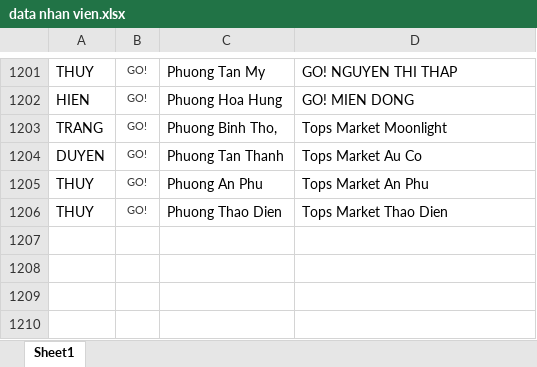
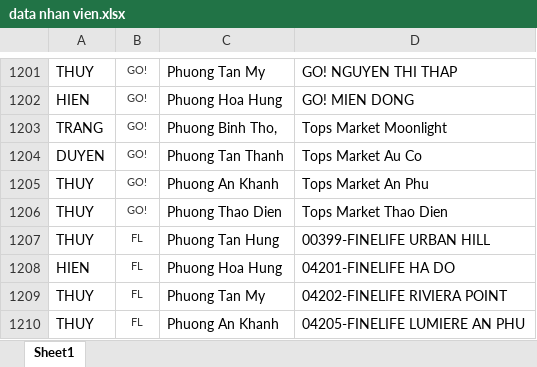
Before and after one commit to vodongduc201-maker/Tem-Co.op, an Excel workbook: data nhan vien.xlsx, sheet Sheet1, drawn as a sheet; only a part is shown, gaps mark what is left out; values as stored, in another font and other column widths than the file's, no borders; conditional formats not drawn; the diff names each change by its address in the sheet, - before the commit and + after, or states it on an @@ line.

Commit message:
Add files via upload

```diff
--- a/data nhan vien.xlsx (sheet Sheet1)
+++ b/data nhan vien.xlsx (sheet Sheet1)
-C1205: Phuong An Phu
+C1205: Phuong An Khanh
+row 1207: THUY | FL | Phuong Tan Hung | 00399-FINELIFE URBAN HILL
+row 1208: HIEN | FL | Phuong Hoa Hung | 04201-FINELIFE HA DO
+row 1209: THUY | FL | Phuong Tan My | 04202-FINELIFE RIVIERA POINT
+row 1210: THUY | FL | Phuong An Khanh | 04205-FINELIFE LUMIERE AN PHU
```
